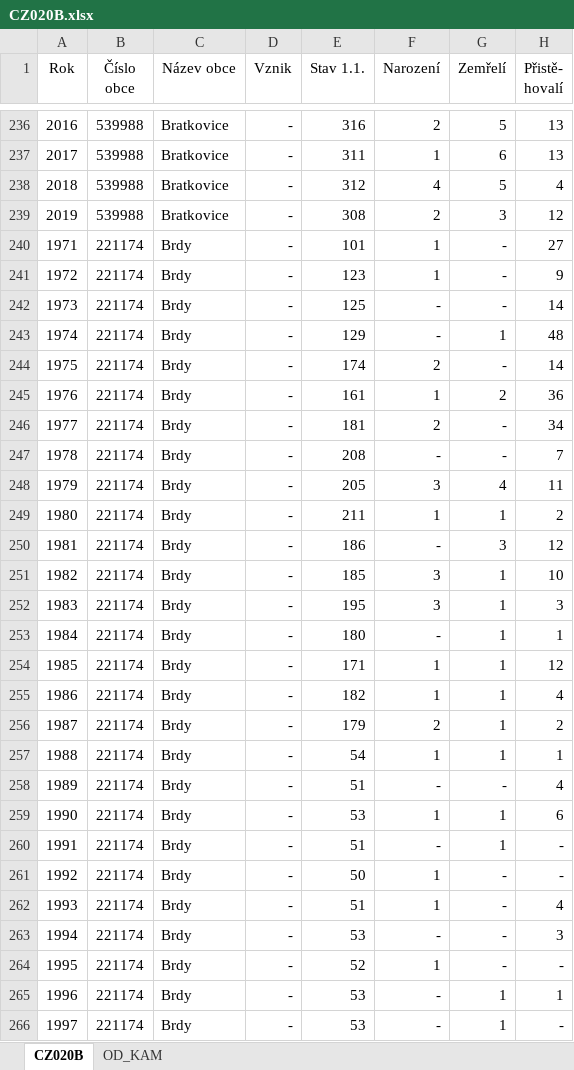
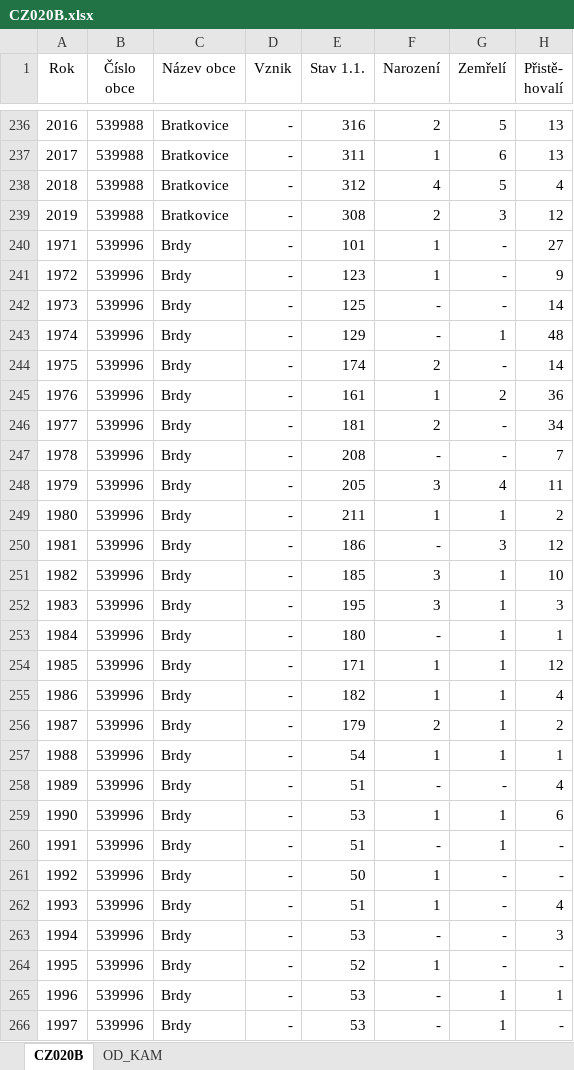
Before and after one commit to frycaktadeas/covid19-cr, an Excel workbook: data/pohyb19/CZ020B.xlsx, sheet CZ020B, drawn as a sheet; only a part is shown, gaps mark what is left out; values as stored, in another font and other column widths than the file's, no borders; the diff covers the shown part only; the diff names each change by its address in the sheet, - before the commit and + after, or states it on an @@ line.

```diff
--- a/data/pohyb19/CZ020B.xlsx (sheet CZ020B)
+++ b/data/pohyb19/CZ020B.xlsx (sheet CZ020B)
-B240:B266 (Číslo obce): 221174
+B240:B266 (Číslo obce): 539996
```
Also changed, not shown: 18 edited cells elsewhere in this sheet, 33 other files.
